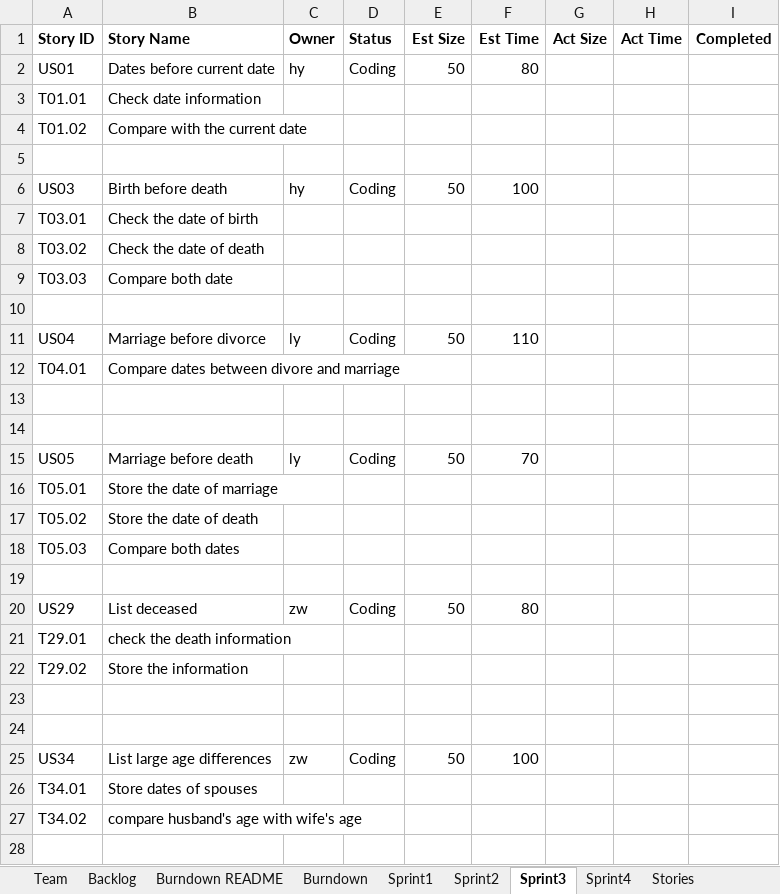
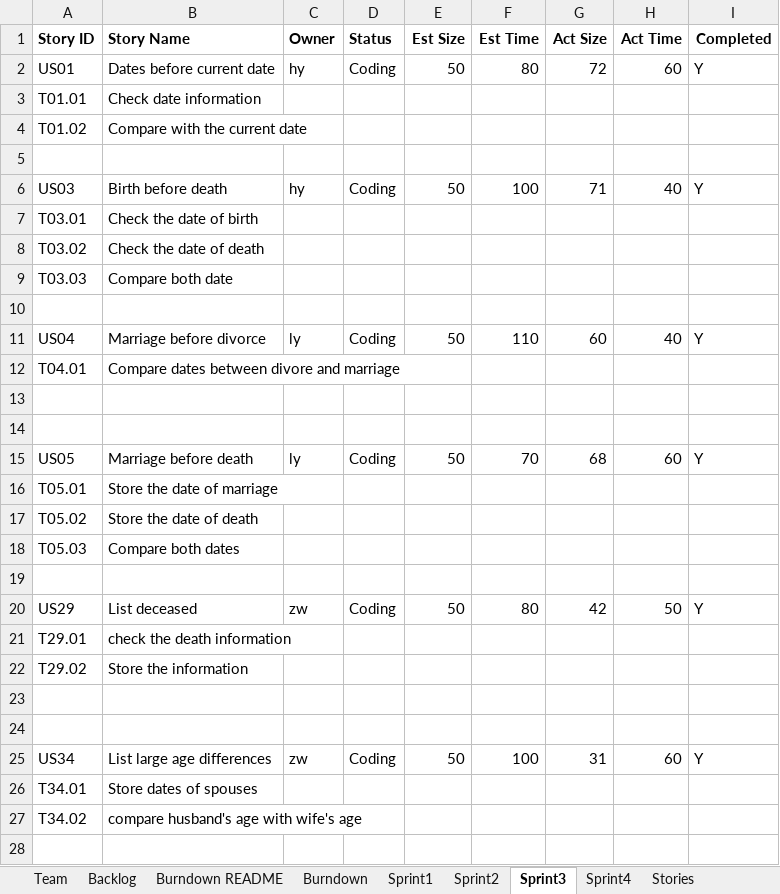
Before and after one commit to Lianghai-Yang/CS555-Agille-Methods, an Excel workbook: TeamYYZReport.xlsx, sheet Sprint3, drawn as a sheet; only a part is shown; values as stored, in another font and other column widths than the file's, no borders; the diff covers the shown part only; the diff names each change by its address in the sheet, - before the commit and + after, or states it on an @@ line.

```diff
--- a/TeamYYZReport.xlsx (sheet Sprint3)
+++ b/TeamYYZReport.xlsx (sheet Sprint3)
-G2 (Act Size): (empty)
+G2 (Act Size): 72
-H2 (Act Time): (empty)
+H2 (Act Time): 60
-I2 (Completed): (empty)
+I2 (Completed): Y
-G6 (Act Size): (empty)
+G6 (Act Size): 71
-H6 (Act Time): (empty)
+H6 (Act Time): 40
-I6 (Completed): (empty)
+I6 (Completed): Y
-G11 (Act Size): (empty)
+G11 (Act Size): 60
-H11 (Act Time): (empty)
+H11 (Act Time): 40
-I11 (Completed): (empty)
+I11 (Completed): Y
-G15 (Act Size): (empty)
+G15 (Act Size): 68
-H15 (Act Time): (empty)
+H15 (Act Time): 60
-I15 (Completed): (empty)
+I15 (Completed): Y
-G20 (Act Size): (empty)
+G20 (Act Size): 42
-H20 (Act Time): (empty)
+H20 (Act Time): 50
-I20 (Completed): (empty)
+I20 (Completed): Y
-G25 (Act Size): (empty)
+G25 (Act Size): 31
-H25 (Act Time): (empty)
+H25 (Act Time): 60
-I25 (Completed): (empty)
+I25 (Completed): Y
+row 28: (empty)
```
Also changed, not shown: 8 added rows elsewhere in this sheet, sheet Burndown, sheet Sprint1, charts or pictures, 1 other file.
